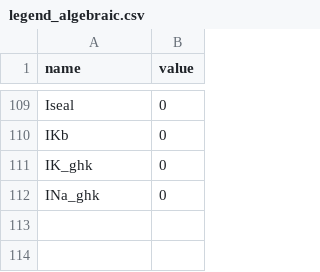
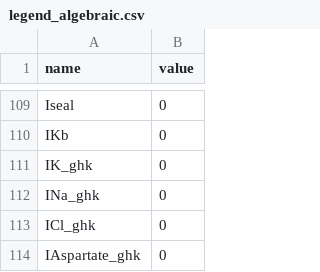
Before and after one commit to humanphysiologylab/pypoptim, a CSV file: src/model_ctypes/_koivumaki/legend_algebraic.csv, drawn as a sheet; only a part is shown, gaps mark what is left out; the diff names each change by its address in the sheet, - before the commit and + after, or states it on an @@ line.

```diff
--- a/src/model_ctypes/_koivumaki/legend_algebraic.csv
+++ b/src/model_ctypes/_koivumaki/legend_algebraic.csv
+row 113: ICl_ghk | 0
+row 114: IAspartate_ghk | 0
```
Also changed, not shown: src/model_ctypes/_koivumaki/legend_constants.csv, 3 other files.
